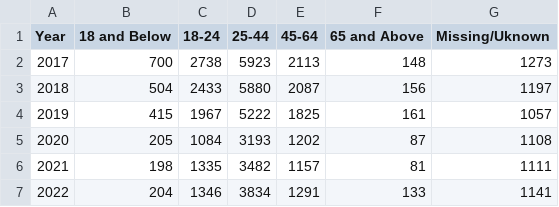
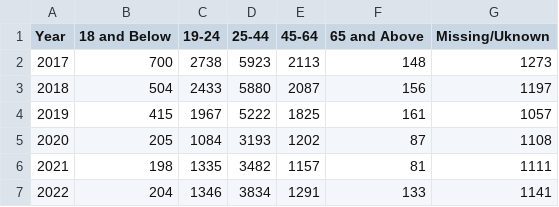
Before and after one commit to negalakew/CCJ.Maryland, a CSV file: Charles/Defendant Characteristics/Charles Filed Cases by Defendant Age and Year.csv, drawn as a sheet.

Commit message:
Update Charles Filed Cases by Defendant Age and Year.csv

```diff
--- a/Charles/Defendant Characteristics/Charles Filed Cases by Defendant Age and Year.csv
+++ b/Charles/Defendant Characteristics/Charles Filed Cases by Defendant Age and Year.csv
@@ -1,2 +1,2 @@
-Year,18 and Below,18-24,25-44,45-64,65 and Above,Missing/Uknown
+Year,18 and Below,19-24,25-44,45-64,65 and Above,Missing/Uknown
 2017,700,2738,5923,2113,148,1273
```
